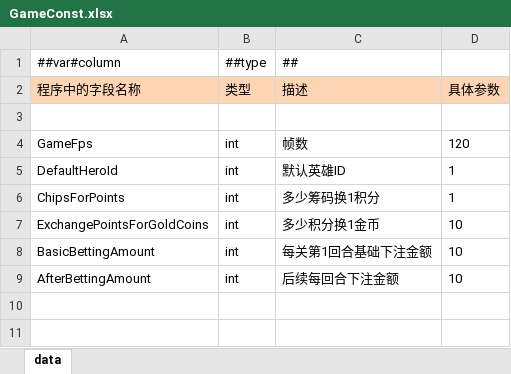
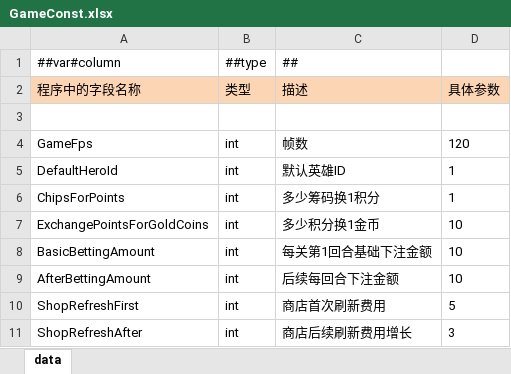
Before and after one commit to snakeazh/cardClient, an Excel workbook: Config/GameConst.xlsx, sheet data, drawn as a sheet; values as stored, in another font and other column widths than the file's, no borders; the diff names each change by its address in the sheet, - before the commit and + after, or states it on an @@ line.

Commit message:
添加商店刷新费用常量

```diff
--- a/Config/GameConst.xlsx (sheet data)
+++ b/Config/GameConst.xlsx (sheet data)
+row 10: ShopRefreshFirst | int | 商店首次刷新费用 | 5
+row 11: ShopRefreshAfter | int | 商店后续刷新费用增长 | 3
```
